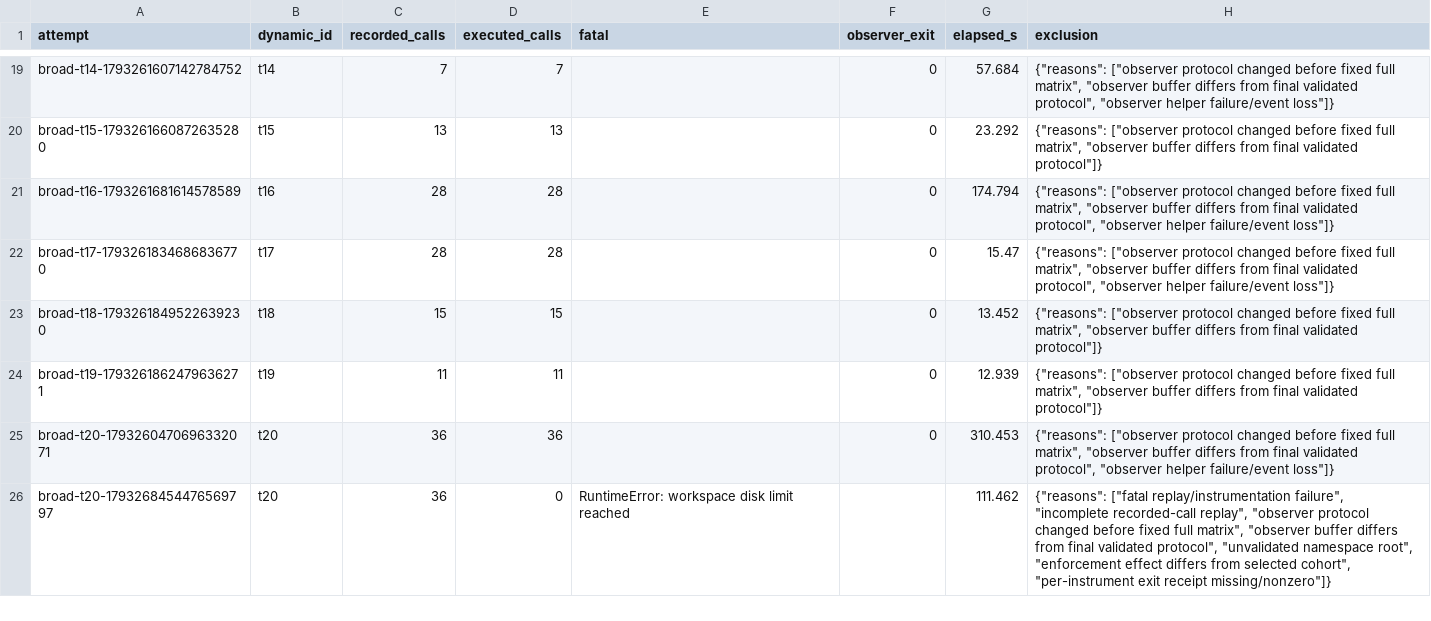
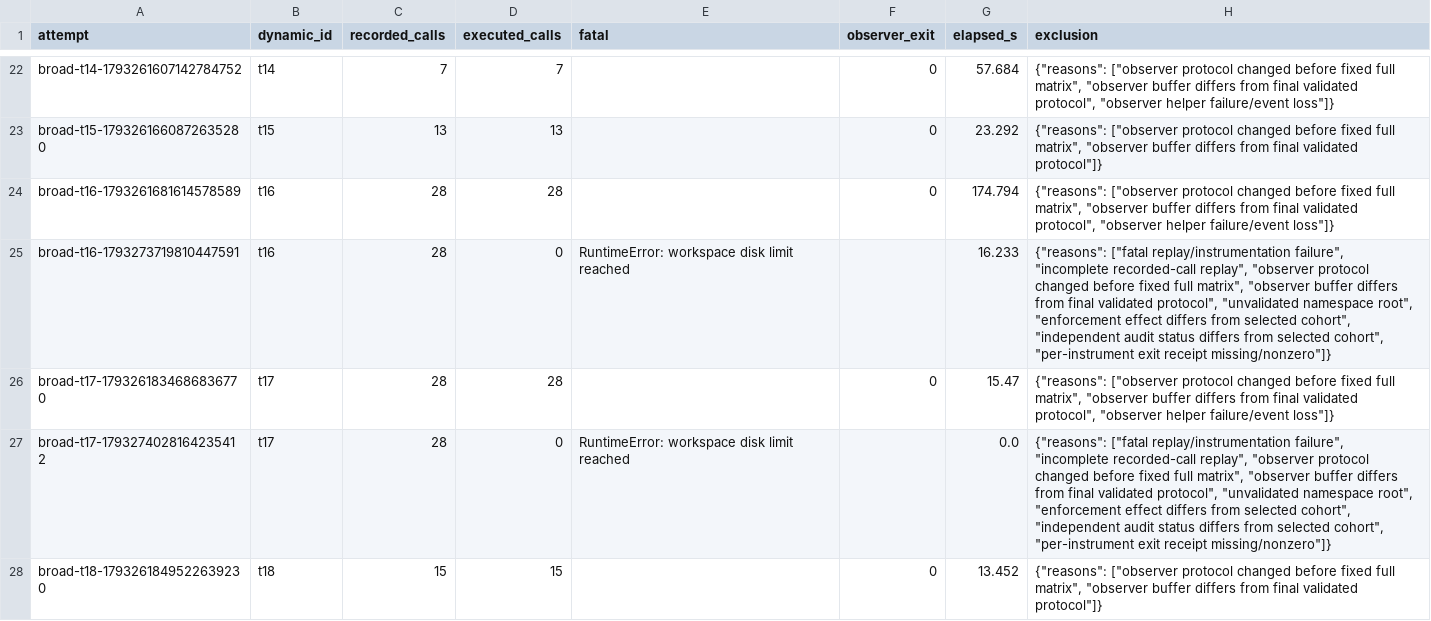
Before and after one commit to eunomia-bpf/ActPlane, a CSV file: docs/empirical-study/benign-utility/replay/kill-results/attempts.csv, drawn as a sheet; only a part is shown, gaps mark what is left out; the shorter side is filled out with more unchanged rows; the diff covers the shown part only; the diff names each change by its address in the sheet, - before the commit and + after, or states it on an @@ line.

```diff
--- a/docs/empirical-study/benign-utility/replay/kill-results/attempts.csv
+++ b/docs/empirical-study/benign-utility/replay/kill-results/attempts.csv
+row 25: broad-t16-1793273719810447591 | t16 | 28 | 0 | RuntimeError: workspace disk limit reached |  | 16.233 | {"reasons": ["fatal replay/instrumentation failure", "incomplete recorded-call replay", "observer protocol changed before fixed full matrix", "observer buffer differs from final validated protocol", "unvalidated namespace root", "enforcement effect differs from selected cohort", "independent audit status differs from selected cohort", "per-instrument exit receipt missing/nonzero"]}
+row 27: broad-t17-1793274028164235412 | t17 | 28 | 0 | RuntimeError: workspace disk limit reached |  | 0.0 | {"reasons": ["fatal replay/instrumentation failure", "incomplete recorded-call replay", "observer protocol changed before fixed full matrix", "observer buffer differs from final validated protocol", "unvalidated namespace root", "enforcement effect differs from selected cohort", "independent audit status differs from selected cohort", "per-instrument exit receipt missing/nonzero"]}
```
Also changed, not shown: 10 added rows elsewhere in this file, docs/empirical-study/benign-utility/replay/kill-results/calls.csv, docs/empirical-study/benign-utility/replay/results/attempts.csv, 21 other files.
